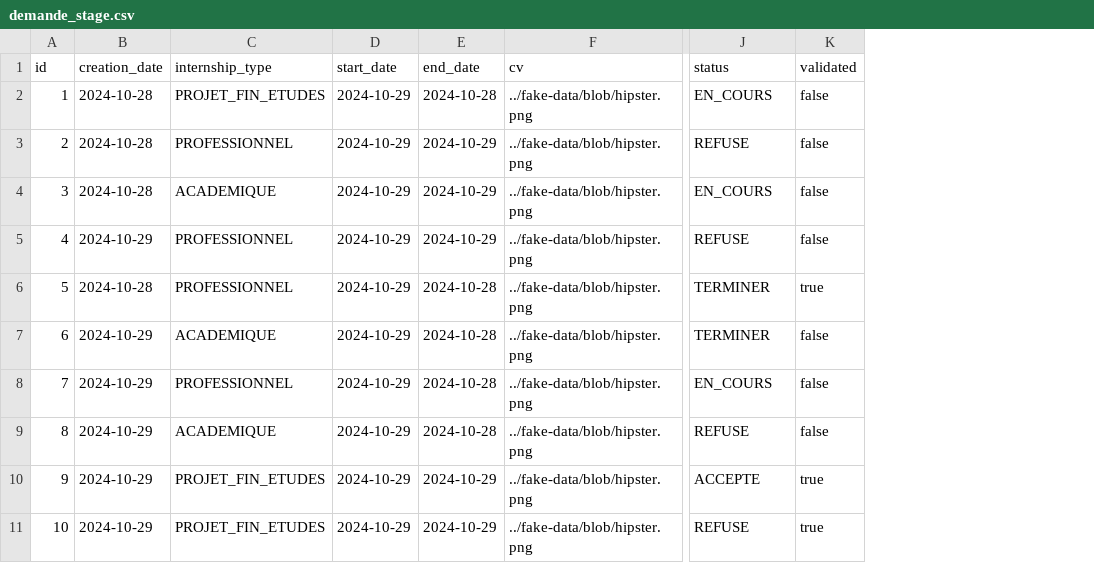
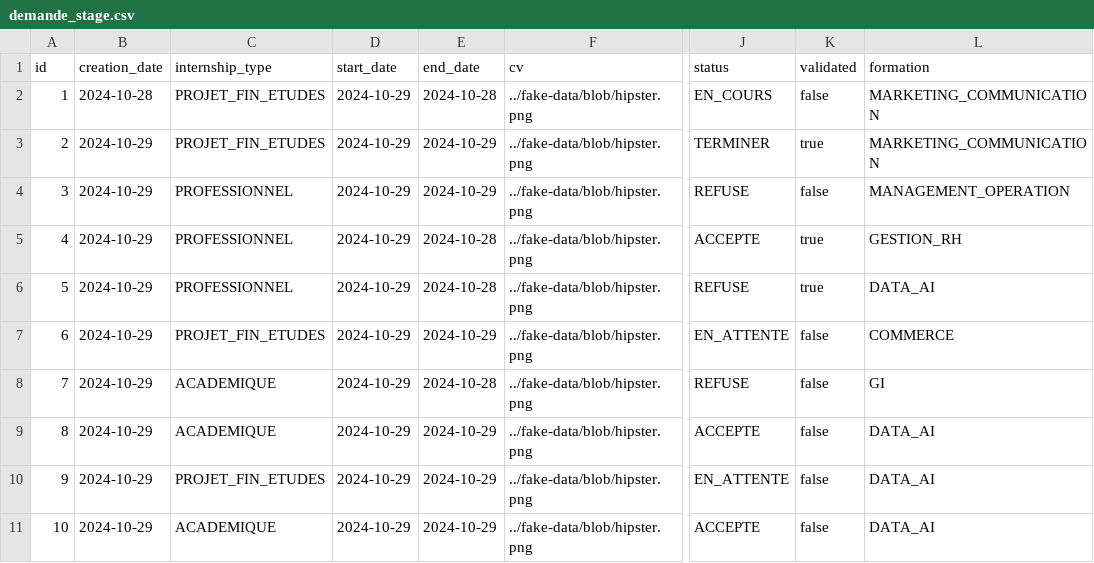
Before and after one commit to kira9292/gstage, a CSV file: gStage-backend/src/main/resources/config/liquibase/fake-data/demande_stage.csv, drawn as a sheet; only a part is shown, gaps mark what is left out; the diff names each change by its address in the sheet, - before the commit and + after, or states it on an @@ line.

Commit message:
api soumition stage

```diff
--- a/gStage-backend/src/main/resources/config/liquibase/fake-data/demande_stage.csv
+++ b/gStage-backend/src/main/resources/config/liquibase/fake-data/demande_stage.csv
+column L (formation), rows 2-11: MARKETING_COMMUNICATION | MARKETING_COMMUNICATION | MANAGEMENT_OPERATION | GESTION_RH | DATA_AI | COMMERCE | GI | DATA_AI | DATA_AI | DATA_AI
-B3:B4 (creation_date): 2024-10-28
+B3:B4 (creation_date): 2024-10-29
-C3 (internship_type): PROFESSIONNEL
+C3 (internship_type): PROJET_FIN_ETUDES
-J3 (status): REFUSE
+J3 (status): TERMINER
-K3 (validated): false
+K3 (validated): true
-C4 (internship_type): ACADEMIQUE
+C4 (internship_type): PROFESSIONNEL
-J4 (status): EN_COURS
+J4 (status): REFUSE
-E5 (end_date): 2024-10-29
+E5 (end_date): 2024-10-28
-J5 (status): REFUSE
+J5 (status): ACCEPTE
-K5 (validated): false
+K5 (validated): true
-B6 (creation_date): 2024-10-28
+B6 (creation_date): 2024-10-29
-J6 (status): TERMINER
+J6 (status): REFUSE
-C7 (internship_type): ACADEMIQUE
+C7 (internship_type): PROJET_FIN_ETUDES
-E7 (end_date): 2024-10-28
+E7 (end_date): 2024-10-29
-J7 (status): TERMINER
+J7 (status): EN_ATTENTE
-C8 (internship_type): PROFESSIONNEL
+C8 (internship_type): ACADEMIQUE
-J8 (status): EN_COURS
+J8 (status): REFUSE
-E9 (end_date): 2024-10-28
+E9 (end_date): 2024-10-29
-J9 (status): REFUSE
+J9 (status): ACCEPTE
-J10 (status): ACCEPTE
+J10 (status): EN_ATTENTE
-K10:K11 (validated): true
+K10:K11 (validated): false
-C11 (internship_type): PROJET_FIN_ETUDES
+C11 (internship_type): ACADEMIQUE
-J11 (status): REFUSE
+J11 (status): ACCEPTE
```
Also changed, not shown: 12 other files.
